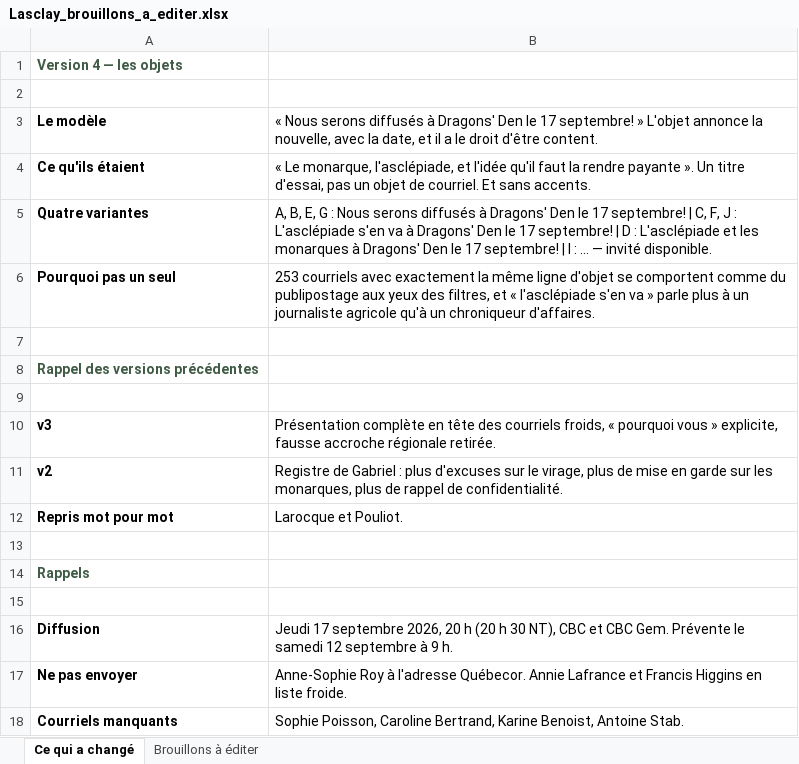
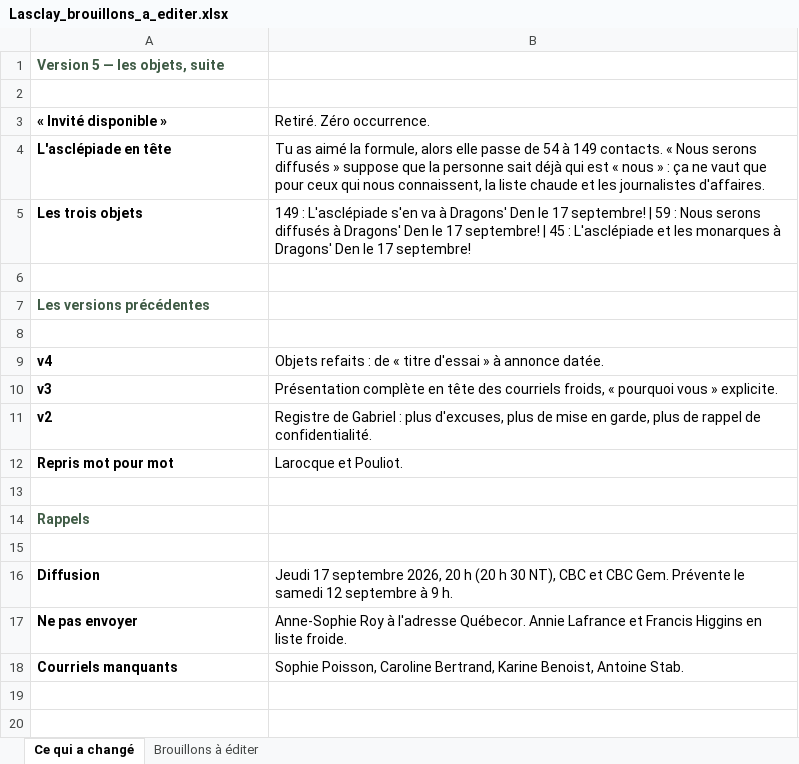
Before and after one commit to lasclay/missive-automations, an Excel workbook: communique-dragons/Lasclay_brouillons_a_editer.xlsx, sheet Ce qui a changé, drawn as a sheet; values as stored, in another font and other column widths than the file's, no borders; removed rows and columns are numbered as before the commit, all else as after; the diff names each change by its address in the sheet, - before the commit and + after, or states it on an @@ line.

```diff
--- a/communique-dragons/Lasclay_brouillons_a_editer.xlsx (sheet Ce qui a changé)
+++ b/communique-dragons/Lasclay_brouillons_a_editer.xlsx (sheet Ce qui a changé)
-A1: Version 4 — les objets
+A1: Version 5 — les objets, suite
-row 3: Le modèle | « Nous serons diffusés à Dragons' Den le 17 septembre! » L'objet annonce la nouvelle, avec la date, et il a le droit d'être content.
-row 4: Ce qu'ils étaient | « Le monarque, l'asclépiade, et l'idée qu'il faut la rendre payante ». Un titre d'essai, pas un objet de courriel. Et sans accents.
-row 5: Quatre variantes | A, B, E, G : Nous serons diffusés à Dragons' Den le 17 septembre! | C, F, J : L'asclépiade s'en va à Dragons' Den le 17 septembre! | D : L'asclépiade et les monarques à Dragons' Den le 17 septembre! | I : … — invité disponible.
-row 6: Pourquoi pas un seul | 253 courriels avec exactement la même ligne d'objet se comportent comme du publipostage aux yeux des filtres, et « l'asclépiade s'en va » parle plus à un journaliste agricole qu'à un chroniqueur d'affaires.
+row 3: « Invité disponible » | Retiré. Zéro occurrence.
+row 4: L'asclépiade en tête | Tu as aimé la formule, alors elle passe de 54 à 149 contacts. « Nous serons diffusés » suppose que la personne sait déjà qui est « nous » : ça ne vaut que pour ceux qui nous connaissent, la liste chaude et les journalistes d'affaires.
+row 5: Les trois objets | 149 : L'asclépiade s'en va à Dragons' Den le 17 septembre! | 59 : Nous serons diffusés à Dragons' Den le 17 septembre! | 45 : L'asclépiade et les monarques à Dragons' Den le 17 septembre!
-A7: Rappel des versions précédentes
+A7: Les versions précédentes
+row 9: v4 | Objets refaits : de « titre d'essai » à annonce datée.
-B10: …vous » explicite, fausse accroche régionale retirée.
+B10: …vous » explicite.
-B11: …: plus d'excuses sur le virage, plus de mise en garde sur les monarques, plus de…
+B11: …: plus d'excuses, plus de mise en garde, plus de…
```
Also changed, not shown: sheet Brouillons à éditer, communique-dragons/Lasclay_v2.xlsx, 2 other files.
